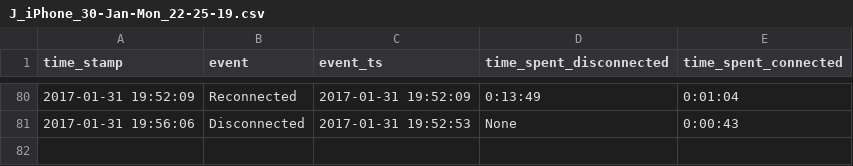
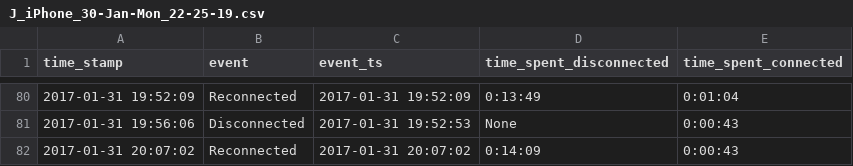
Before and after one commit to miggec/nmap-scan, a CSV file: csvs/J_iPhone_30-Jan-Mon_22-25-19.csv, drawn as a sheet; only a part is shown, gaps mark what is left out; the diff names each change by its address in the sheet, - before the commit and + after, or states it on an @@ line.

Commit message:
autocommit @ Tue-31-Jan_20-07-02

```diff
--- a/csvs/J_iPhone_30-Jan-Mon_22-25-19.csv
+++ b/csvs/J_iPhone_30-Jan-Mon_22-25-19.csv
+row 82: 2017-01-31 20:07:02 | Reconnected | 2017-01-31 20:07:02 | 0:14:09 | 0:00:43
```
